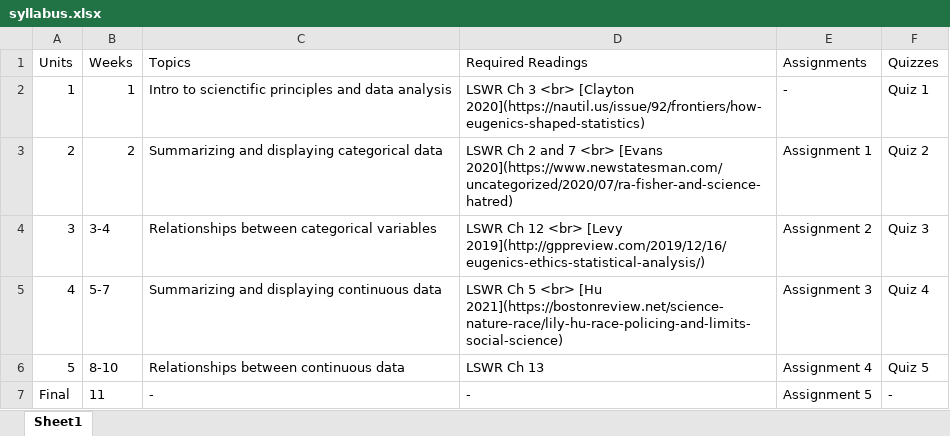
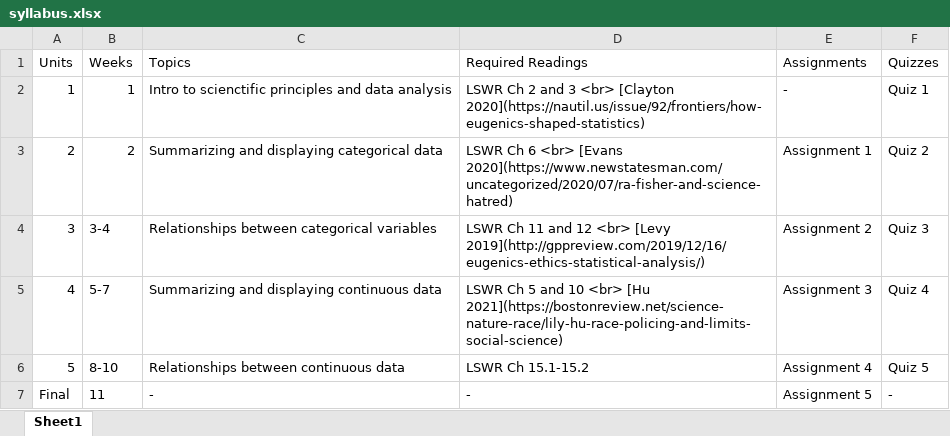
Before and after one commit to DavidDLiebowitz/EDUC641_24F, an Excel workbook: data/syllabus.xlsx, sheet Sheet1, drawn as a sheet; values as stored, in another font and other column widths than the file's, no borders; the diff names each change by its address in the sheet, - before the commit and + after, or states it on an @@ line.

Commit message:
Update readings

```diff
--- a/data/syllabus.xlsx (sheet Sheet1)
+++ b/data/syllabus.xlsx (sheet Sheet1)
-D2 (Required Readings): LSWR Ch 3 <br>…
+D2 (Required Readings): LSWR Ch 2 and 3 <br>…
-D3 (Required Readings): LSWR Ch 2 and 7 <br> [Evans…
+D3 (Required Readings): LSWR Ch 6 <br> [Evans…
-D4 (Required Readings): LSWR Ch 12 <br>…
+D4 (Required Readings): LSWR Ch 11 and 12 <br>…
-D5 (Required Readings): …Ch 5 <br> [Hu…
+D5 (Required Readings): …Ch 5 and 10 <br> [Hu…
-D6 (Required Readings): LSWR Ch 13
+D6 (Required Readings): LSWR Ch 15.1-15.2
```
Also changed, not shown: 3 other files.
